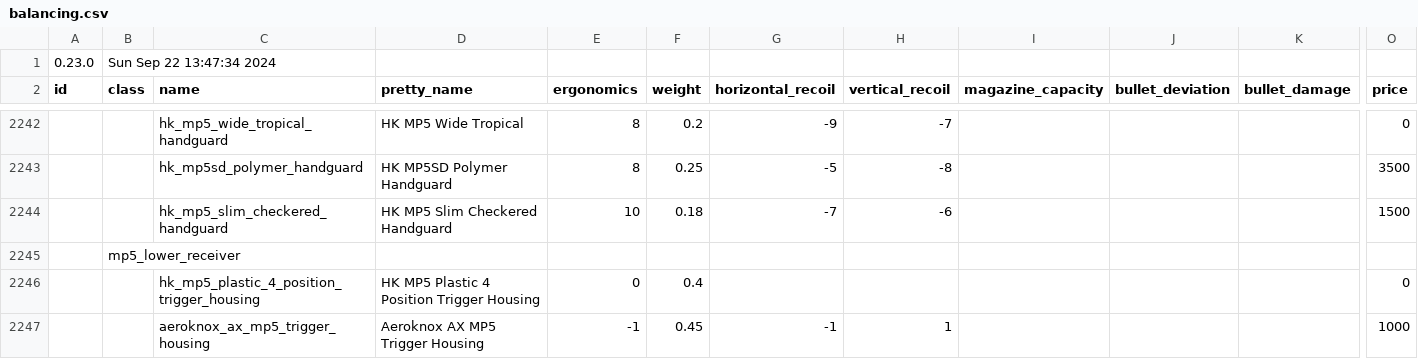
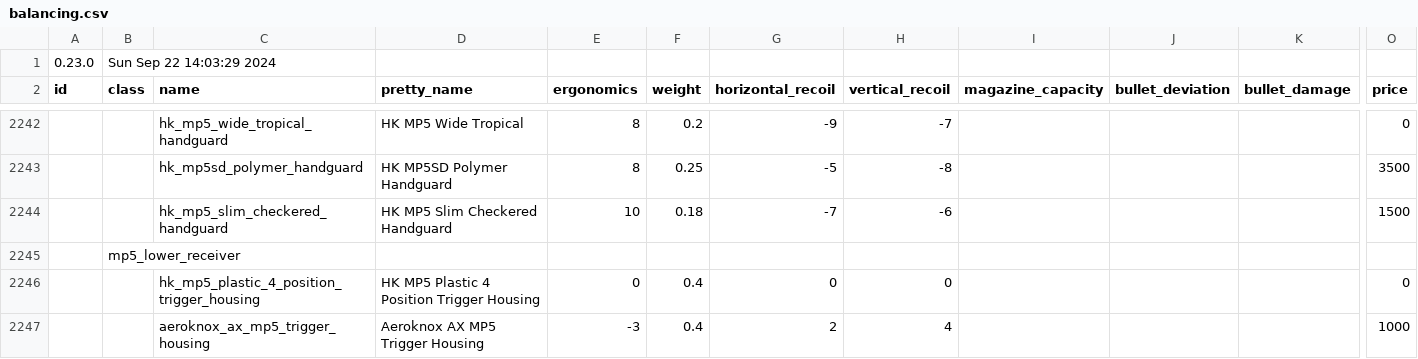
Before and after one commit to refact0r/deadline-balancing, a CSV file: balancing.csv, drawn as a sheet; only a part is shown, gaps mark what is left out; removed rows and columns are numbered as before the commit, all else as after; rows hold the shown columns only; the diff covers the shown part only; the diff names each change by its address in the sheet, - before the commit and + after, or states it on an @@ line.

```diff
--- a/balancing.csv
+++ b/balancing.csv
-B1 (class): Sun Sep 22 13:47:34 2024
+B1 (class): Sun Sep 22 14:03:29 2024
-G2246 (horizontal_recoil): (empty)
+G2246 (horizontal_recoil): 0
-H2246 (vertical_recoil): (empty)
+H2246 (vertical_recoil): 0
-row 2247:  |  | aeroknox_ax_mp5_trigger_housing | Aeroknox AX MP5 Trigger Housing | -1 | 0.45 | -1 | 1 |  |  |  | 1000
+row 2247:  |  | aeroknox_ax_mp5_trigger_housing | Aeroknox AX MP5 Trigger Housing | -3 | 0.4 | 2 | 4 |  |  |  | 1000
```
Also changed, not shown: 1 added row, 1 removed row and 22 edited cells elsewhere in this file, testing.csv, 2 other files.
